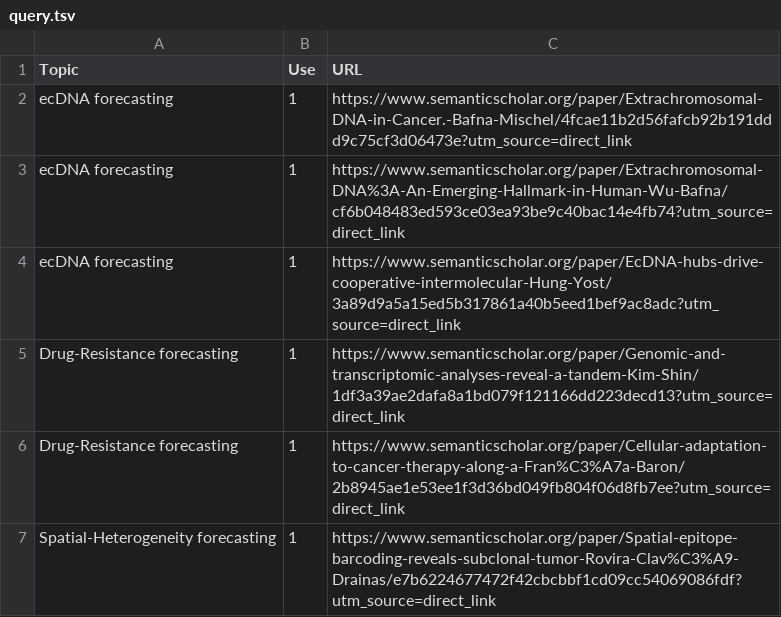
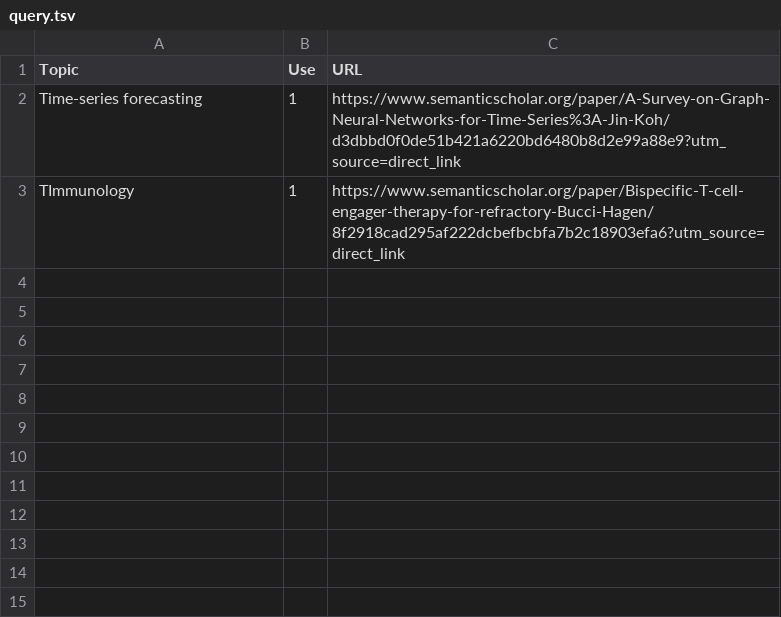
Before and after one commit to gurdeep330/literatureSurveyEDC, a TSV file: app/data/query.tsv, drawn as a sheet.

Commit message:
feat: new query.tsv

```diff
--- a/app/data/query.tsv
+++ b/app/data/query.tsv
@@ -1,7 +1,3 @@
 Topic	Use	URL
-ecDNA forecasting	1	https://www.semanticscholar.org/paper/Extrachromosomal-DNA-in-Cancer.-Bafna-Mischel/4fcae11b2d56fafcb92b191ddd9c75cf3d06473e?utm_source=direct_link
-ecDNA forecasting	1	https://www.semanticscholar.org/paper/Extrachromosomal-DNA%3A-An-Emerging-Hallmark-in-Human-Wu-Bafna/cf6b048483ed593ce03ea93be9c40bac14e4fb74?utm_source=direct_link
-ecDNA forecasting	1	https://www.semanticscholar.org/paper/EcDNA-hubs-drive-cooperative-intermolecular-Hung-Yost/3a89d9a5a15ed5b317861a40b5eed1bef9ac8adc?utm_source=direct_link
-Drug-Resistance forecasting	1	https://www.semanticscholar.org/paper/Genomic-and-transcriptomic-analyses-reveal-a-tandem-Kim-Shin/1df3a39ae2dafa8a1bd079f121166dd223decd13?utm_source=direct_link
-Drug-Resistance forecasting	1	https://www.semanticscholar.org/paper/Cellular-adaptation-to-cancer-therapy-along-a-Fran%C3%A7a-Baron/2b8945ae1e53ee1f3d36bd049fb804f06d8fb7ee?utm_source=direct_link
-Spatial-Heterogeneity forecasting	1	https://www.semanticscholar.org/paper/Spatial-epitope-barcoding-reveals-subclonal-tumor-Rovira-Clav%C3%A9-Drainas/e7b6224677472f42cbcbbf1cd09cc54069086fdf?utm_source=direct_link
+Time-series forecasting	1	https://www.semanticscholar.org/paper/A-Survey-on-Graph-Neural-Networks-for-Time-Series%3A-Jin-Koh/d3dbbd0f0de51b421a6220bd6480b8d2e99a88e9?utm_source=direct_link
+TImmunology	1	https://www.semanticscholar.org/paper/Bispecific-T-cell-engager-therapy-for-refractory-Bucci-Hagen/8f2918cad295af222dcbefbcbfa7b2c18903efa6?utm_source=direct_link
```
